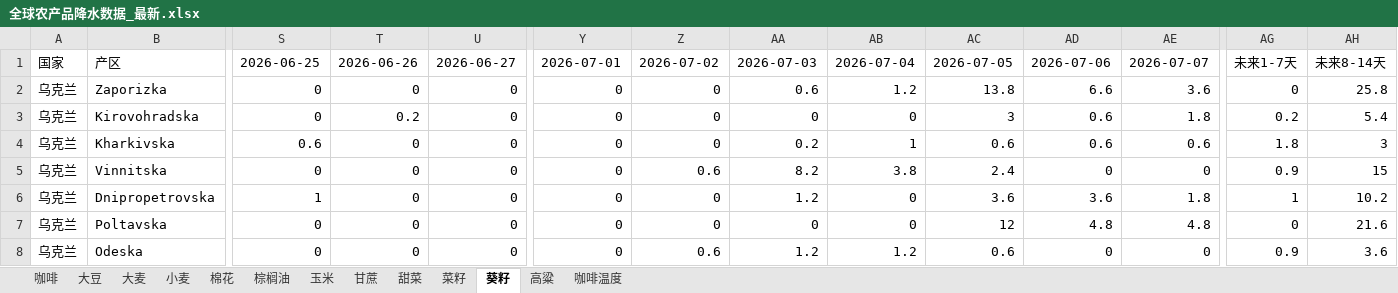
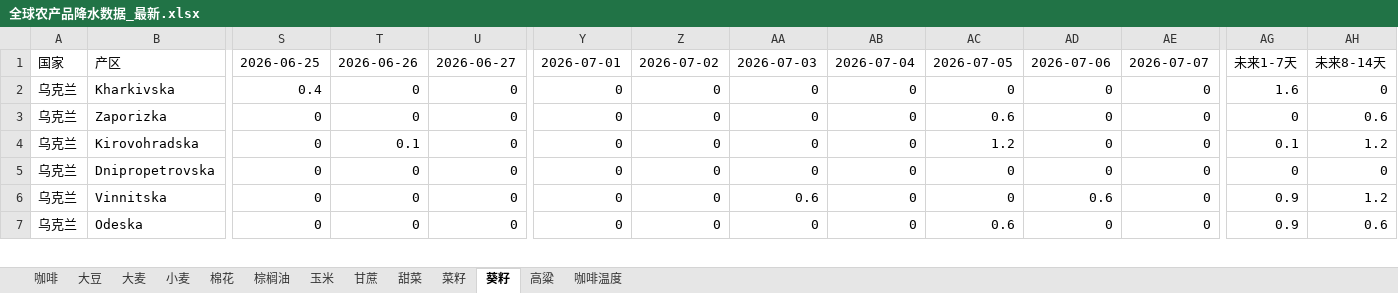
Before and after one commit to 2368846312-oss/ag-weather, an Excel workbook: 全球农产品降水数据_最新.xlsx, sheet 葵籽, drawn as a sheet; only a part is shown, gaps mark what is left out; values as stored, in another font and other column widths than the file's, no cell formats; removed rows and columns are numbered as before the commit, all else as after; rows hold the shown columns only; the diff covers the shown part only; the diff names each change by its address in the sheet, - before the commit and + after, or states it on an @@ line.

```diff
--- a/全球农产品降水数据_最新.xlsx (sheet 葵籽)
+++ b/全球农产品降水数据_最新.xlsx (sheet 葵籽)
+row 2: 乌克兰 | Kharkivska | 0.4 | 0 | 0 | 0 | 0 | 0 | 0 | 0 | 0 | 0 | 1.6 | 0
-AA3: 0.6
+AA3: 0
-AB3: 1.2
+AB3: 0
-AC3: 13.8
+AC3: 0.6
-AD3: 6.6
+AD3: 0
-AE3: 3.6
+AE3: 0
-AH3: 25.8
+AH3: 0.6
-T4: 0.2
+T4: 0.1
-AC4: 3
+AC4: 1.2
-AD4: 0.6
+AD4: 0
-AE4: 1.8
+AE4: 0
-AG4: 0.2
+AG4: 0.1
-AH4: 5.4
+AH4: 1.2
-row 4: 乌克兰 | Kharkivska | 0.6 | 0 | 0 | 0 | 0 | 0.2 | 1 | 0.6 | 0.6 | 0.6 | 1.8 | 3
+row 5: 乌克兰 | Dnipropetrovska | 0 | 0 | 0 | 0 | 0 | 0 | 0 | 0 | 0 | 0 | 0 | 0
-Z6: 0.6
+Z6: 0
-AA6: 8.2
+AA6: 0.6
-AB6: 3.8
+AB6: 0
-AC6: 2.4
+AC6: 0
-AD6: 0
+AD6: 0.6
-AH6: 15
+AH6: 1.2
-row 6: 乌克兰 | Dnipropetrovska | 1 | 0 | 0 | 0 | 0 | 1.2 | 0 | 3.6 | 3.6 | 1.8 | 1 | 10.2
-row 7: 乌克兰 | Poltavska | 0 | 0 | 0 | 0 | 0 | 0 | 0 | 12 | 4.8 | 4.8 | 0 | 21.6
-Z7: 0.6
+Z7: 0
-AA7: 1.2
+AA7: 0
-AB7: 1.2
+AB7: 0
-AH7: 3.6
+AH7: 0.6
```
Also changed, not shown: 9 added rows, 8 removed rows and 76 edited cells elsewhere in this sheet, sheet 玉米, sheet 小麦, sheet 菜籽, sheet 大豆, sheet 咖啡温度, sheet 高粱, 6 more sheets, cell formats, VHI_Data/VHI_最近6周汇总.xlsx.
